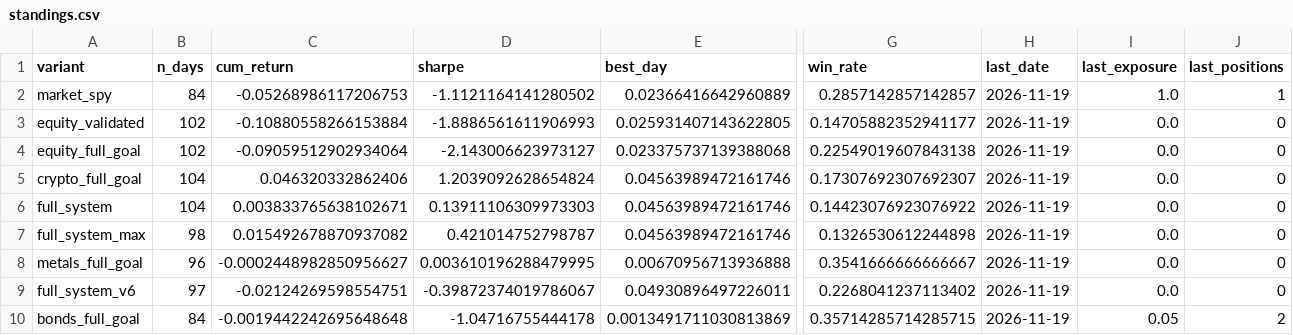
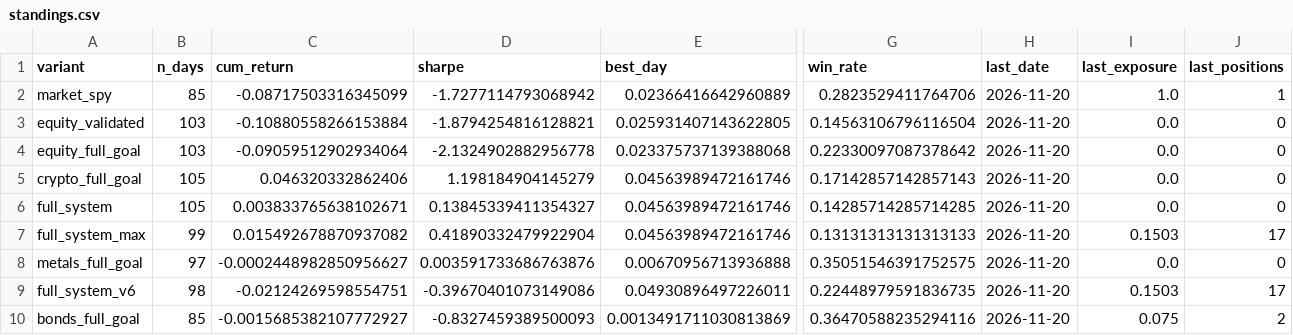
Before and after one commit to dballage777/dballage, a CSV file: paper/reports/standings.csv, drawn as a sheet; only a part is shown, gaps mark what is left out; the diff names each change by its address in the sheet, - before the commit and + after, or states it on an @@ line.

```diff
--- a/paper/reports/standings.csv
+++ b/paper/reports/standings.csv
-B2 (n_days): 84
+B2 (n_days): 85
-C2 (cum_return): -0.05268986117206753
+C2 (cum_return): -0.08717503316345099
-D2 (sharpe): -1.1121164141280502
+D2 (sharpe): -1.7277114793068942
-G2 (win_rate): 0.2857142857142857
+G2 (win_rate): 0.2823529411764706
-H2:H10 (last_date): 2026-11-19
+H2:H10 (last_date): 2026-11-20
-B3:B4 (n_days): 102
+B3:B4 (n_days): 103
-D3 (sharpe): -1.8886561611906993
+D3 (sharpe): -1.8794254816128821
-G3 (win_rate): 0.14705882352941177
+G3 (win_rate): 0.14563106796116504
-D4 (sharpe): -2.143006623973127
+D4 (sharpe): -2.1324902882956778
-G4 (win_rate): 0.22549019607843138
+G4 (win_rate): 0.22330097087378642
-B5:B6 (n_days): 104
+B5:B6 (n_days): 105
-D5 (sharpe): 1.2039092628654824
+D5 (sharpe): 1.198184904145279
-G5 (win_rate): 0.17307692307692307
+G5 (win_rate): 0.17142857142857143
-D6 (sharpe): 0.13911106309973303
+D6 (sharpe): 0.13845339411354327
-G6 (win_rate): 0.14423076923076922
+G6 (win_rate): 0.14285714285714285
-B7 (n_days): 98
+B7 (n_days): 99
-D7 (sharpe): 0.421014752798787
+D7 (sharpe): 0.41890332479922904
-G7 (win_rate): 0.1326530612244898
+G7 (win_rate): 0.13131313131313133
-I7 (last_exposure): 0.0
+I7 (last_exposure): 0.1503
-J7 (last_positions): 0
+J7 (last_positions): 17
-B8 (n_days): 96
+B8 (n_days): 97
-D8 (sharpe): 0.003610196288479995
+D8 (sharpe): 0.003591733686763876
-G8 (win_rate): 0.3541666666666667
+G8 (win_rate): 0.35051546391752575
-B9 (n_days): 97
+B9 (n_days): 98
-D9 (sharpe): -0.39872374019786067
+D9 (sharpe): -0.39670401073149086
-G9 (win_rate): 0.2268041237113402
+G9 (win_rate): 0.22448979591836735
-I9 (last_exposure): 0.0
+I9 (last_exposure): 0.1503
-J9 (last_positions): 0
+J9 (last_positions): 17
-B10 (n_days): 84
+B10 (n_days): 85
-C10 (cum_return): -0.0019442242695648648
+C10 (cum_return): -0.0015685382107772927
-D10 (sharpe): -1.04716755444178
+D10 (sharpe): -0.8327459389500093
-G10 (win_rate): 0.35714285714285715
+G10 (win_rate): 0.36470588235294116
-I10 (last_exposure): 0.05
+I10 (last_exposure): 0.075
```
Also changed, not shown: paper/reports/daily_returns.csv, 6 other files.
